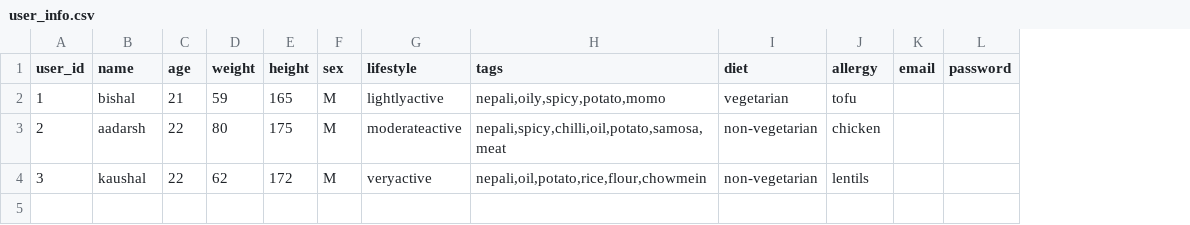
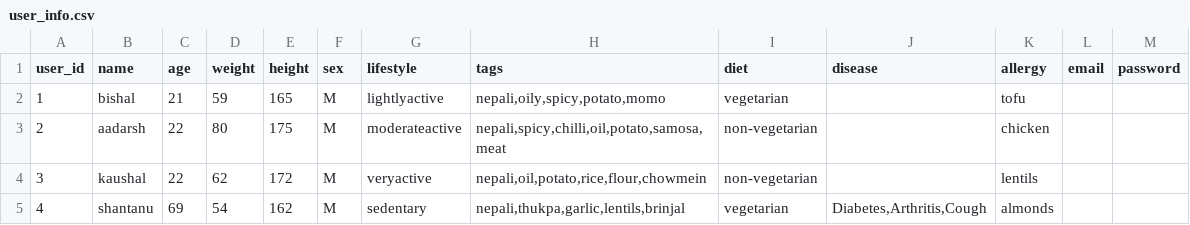
Before and after one commit to Bishalai/recommendation_meal, a CSV file: datasets/custom/user_info.csv, drawn as a sheet; the diff names each change by its address in the sheet, - before the commit and + after, or states it on an @@ line.

Commit message:
added diseases (must improve the datas later)

```diff
--- a/datasets/custom/user_info.csv
+++ b/datasets/custom/user_info.csv
+column J (disease), empty
+row 5: 4 | shantanu | 69 | 54 | 162 | M | sedentary | nepali,thukpa,garlic,lentils,brinjal | vegetarian | Diabetes,Arthritis,Cough | almonds
```
Also changed, not shown: datasets/custom/user_data.csv, 2 other files.
